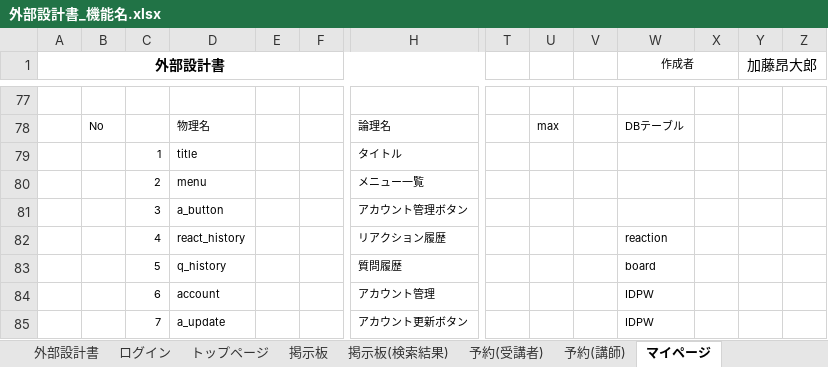
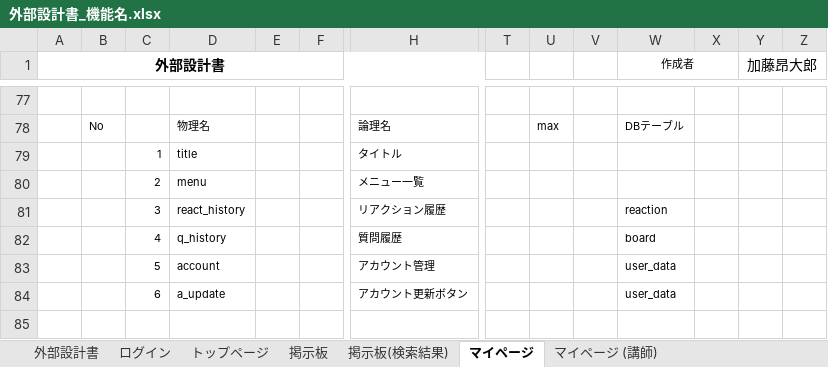
Before and after one commit to DOJO-2021/E-5, an Excel workbook: documents/外部設計書_機能名.xlsx, sheet マイページ, drawn as a sheet; only a part is shown, gaps mark what is left out; values as stored, in another font and other column widths than the file's, no borders; charts and pictures not drawn; removed rows and columns are numbered as before the commit, all else as after; rows hold the shown columns only; the diff names each change by its address in the sheet, - before the commit and + after, or states it on an @@ line.

```diff
--- a/documents/外部設計書_機能名.xlsx (sheet マイページ)
+++ b/documents/外部設計書_機能名.xlsx (sheet マイページ)
-sheet tab: 予約(受講者)
-sheet tab: 予約(講師)
-row 81:  |  | 3 | a_button |  |  | アカウント管理ボタン
-C81: 4
+C81: 3
-C82: 5
+C82: 4
-C83: 6
+C83: 5
-W83:W84 (作成者): IDPW
+W83:W84 (作成者): user_data
-C84: 7
+C84: 6
```
Also changed, not shown: sheet トップページ, sheet マイページ (講師), sheet 掲示板(検索結果), sheet ログイン, charts or pictures, documents/DB定義書_USK³.xlsx.
